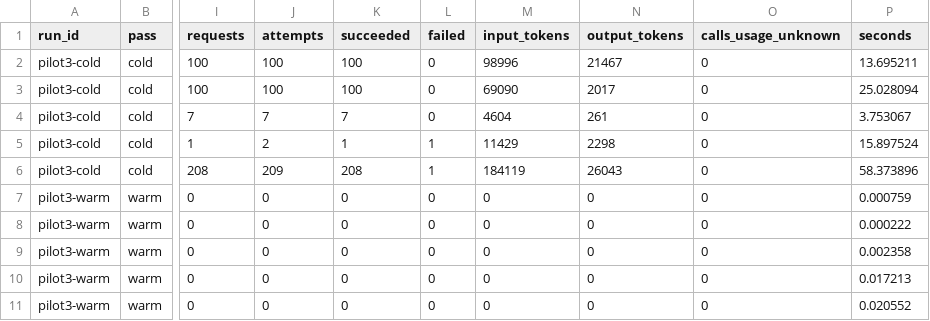
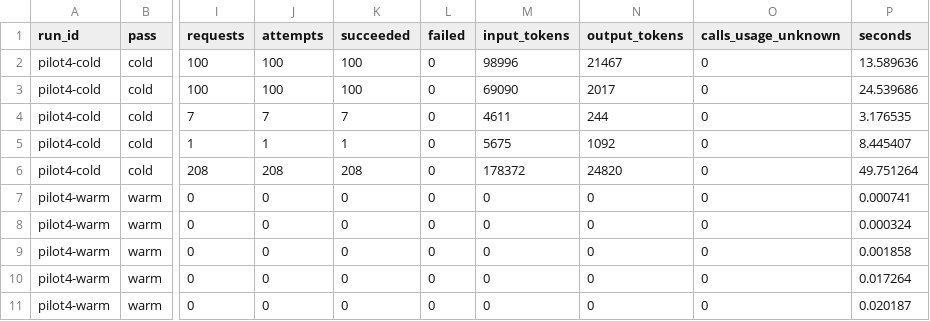
Before and after one commit to travisstephenfraser/spotify-insight-pipeline, a CSV file: cost/usage.csv, drawn as a sheet; only a part is shown, gaps mark what is left out; the diff names each change by its address in the sheet, - before the commit and + after, or states it on an @@ line.

```diff
--- a/cost/usage.csv
+++ b/cost/usage.csv
-A2:A6 (run_id): pilot3-cold
+A2:A6 (run_id): pilot4-cold
-P2 (seconds): 13.695211
+P2 (seconds): 13.589636
-P3 (seconds): 25.028094
+P3 (seconds): 24.539686
-M4 (input_tokens): 4604
+M4 (input_tokens): 4611
-N4 (output_tokens): 261
+N4 (output_tokens): 244
-P4 (seconds): 3.753067
+P4 (seconds): 3.176535
-J5 (attempts): 2
+J5 (attempts): 1
-L5:L6 (failed): 1
+L5:L6 (failed): 0
-M5 (input_tokens): 11429
+M5 (input_tokens): 5675
-N5 (output_tokens): 2298
+N5 (output_tokens): 1092
-P5 (seconds): 15.897524
+P5 (seconds): 8.445407
-J6 (attempts): 209
+J6 (attempts): 208
-M6 (input_tokens): 184119
+M6 (input_tokens): 178372
-N6 (output_tokens): 26043
+N6 (output_tokens): 24820
-P6 (seconds): 58.373896
+P6 (seconds): 49.751264
-A7:A11 (run_id): pilot3-warm
+A7:A11 (run_id): pilot4-warm
-P7 (seconds): 0.000759
+P7 (seconds): 0.000741
-P8 (seconds): 0.000222
+P8 (seconds): 0.000324
-P9 (seconds): 0.002358
+P9 (seconds): 0.001858
-P10 (seconds): 0.017213
+P10 (seconds): 0.017264
-P11 (seconds): 0.020552
+P11 (seconds): 0.020187
```
Also changed, not shown: 23 other files.
